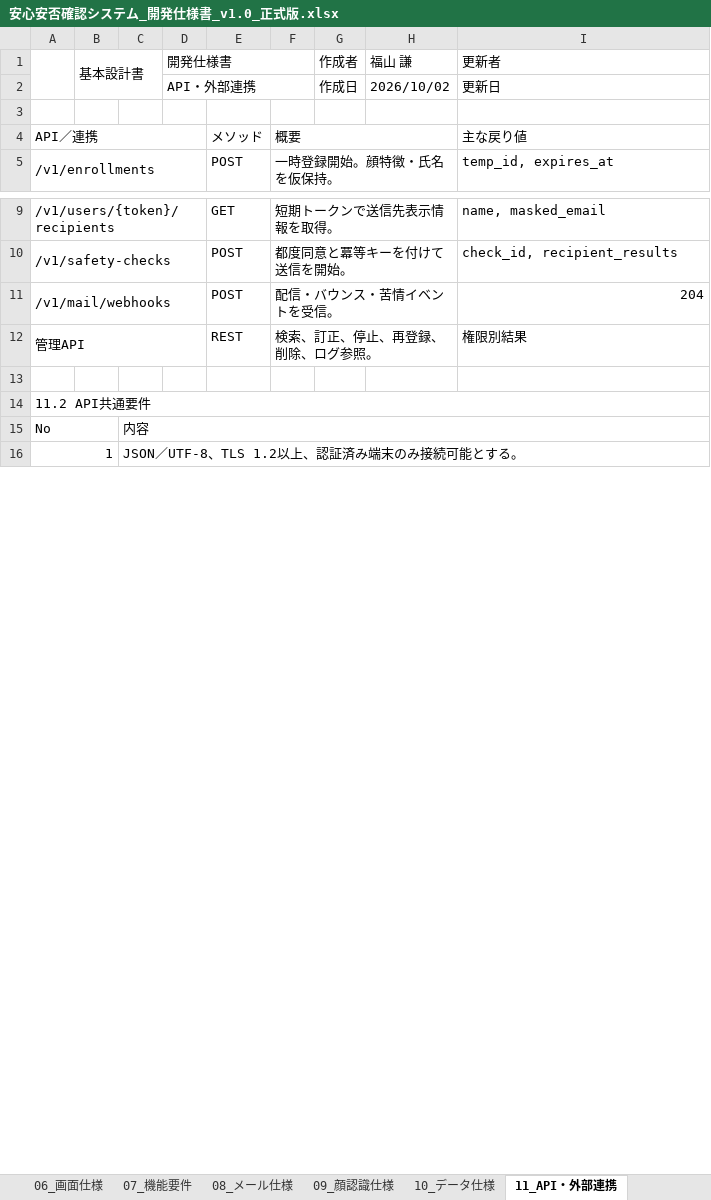
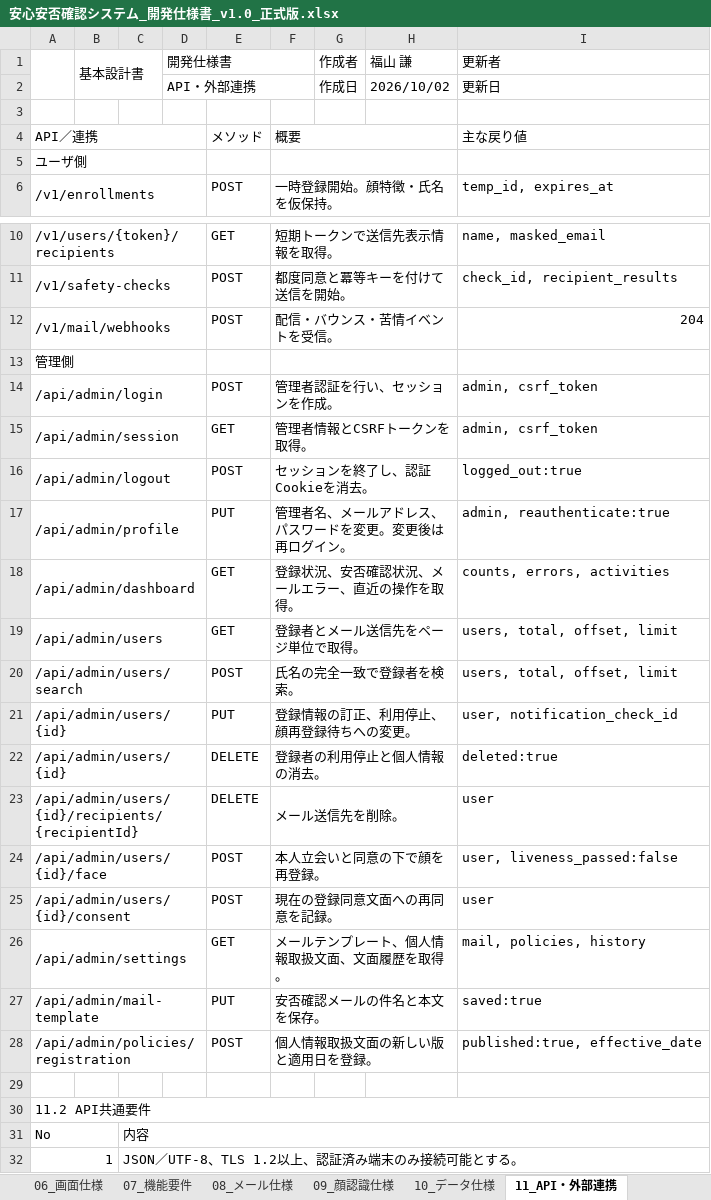
Before and after one commit to hosino-akira/AnshinAnpi, an Excel workbook: anshin-anpi-admin-source/docs/specs/安心安否確認システム_開発仕様書_v1.0_正式版.xlsx, sheet 11_API・外部連携, drawn as a sheet; only a part is shown, gaps mark what is left out; values as stored, in another font and other column widths than the file's, no cell formats; charts and pictures not drawn; addresses are those after the commit; the diff names each change by its address in the sheet, - before the commit and + after, or states it on an @@ line.

```diff
--- a/anshin-anpi-admin-source/docs/specs/安心安否確認システム_開発仕様書_v1.0_正式版.xlsx (sheet 11_API・外部連携)
+++ b/anshin-anpi-admin-source/docs/specs/安心安否確認システム_開発仕様書_v1.0_正式版.xlsx (sheet 11_API・外部連携)
+row 5: ユーザ側
@@ column A renumbered in row 13 @@
-E13: REST
+E13: (empty)
-F13: 検索、訂正、停止、再登録、削除、ログ参照。
+F13: (empty)
-I13 (更新者): 権限別結果
+I13 (更新者): (empty)
+row 14: /api/admin/login |  |  |  | POST | 管理者認証を行い、セッションを作成。 |  |  | admin, csrf_token
+row 15: /api/admin/session |  |  |  | GET | 管理者情報とCSRFトークンを取得。 |  |  | admin, csrf_token
+row 16: /api/admin/logout |  |  |  | POST | セッションを終了し、認証Cookieを消去。 |  |  | logged_out:true
+row 17: /api/admin/profile |  |  |  | PUT | 管理者名、メールアドレス、パスワードを変更。変更後は再ログイン。 |  |  | admin, reauthenticate:true
+row 18: /api/admin/dashboard |  |  |  | GET | 登録状況、安否確認状況、メールエラー、直近の操作を取得。 |  |  | counts, errors, activities
+row 19: /api/admin/users |  |  |  | GET | 登録者とメール送信先をページ単位で取得。 |  |  | users, total, offset, limit
+row 20: /api/admin/users/search |  |  |  | POST | 氏名の完全一致で登録者を検索。 |  |  | users, total, offset, limit
+row 21: /api/admin/users/{id} |  |  |  | PUT | 登録情報の訂正、利用停止、顔再登録待ちへの変更。 |  |  | user, notification_check_id
+row 22: /api/admin/users/{id} |  |  |  | DELETE | 登録者の利用停止と個人情報の消去。 |  |  | deleted:true
+row 23: /api/admin/users/{id}/recipients/{recipientId} |  |  |  | DELETE | メール送信先を削除。 |  |  | user
+row 24: /api/admin/users/{id}/face |  |  |  | POST | 本人立会いと同意の下で顔を再登録。 |  |  | user, liveness_passed:false
+row 25: /api/admin/users/{id}/consent |  |  |  | POST | 現在の登録同意文面への再同意を記録。 |  |  | user
+row 26: /api/admin/settings |  |  |  | GET | メールテンプレート、個人情報取扱文面、文面履歴を取得。 |  |  | mail, policies, history
+row 27: /api/admin/mail-template |  |  |  | PUT | 安否確認メールの件名と本文を保存。 |  |  | saved:true
+row 28: /api/admin/policies/registration |  |  |  | POST | 個人情報取扱文面の新しい版と適用日を登録。 |  |  | published:true, effective_date
```
Also changed, not shown: sheet 07_機能要件, sheet 06_画面仕様, sheet 09_顔認識仕様, sheet 01_目的と前提, sheet 08_メール仕様, sheet 04_業務フロー, 13 more sheets, cell formats, charts or pictures, 17 other files.
